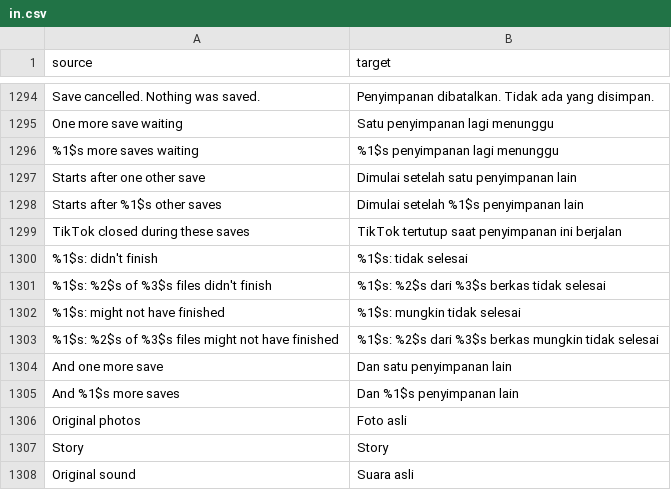
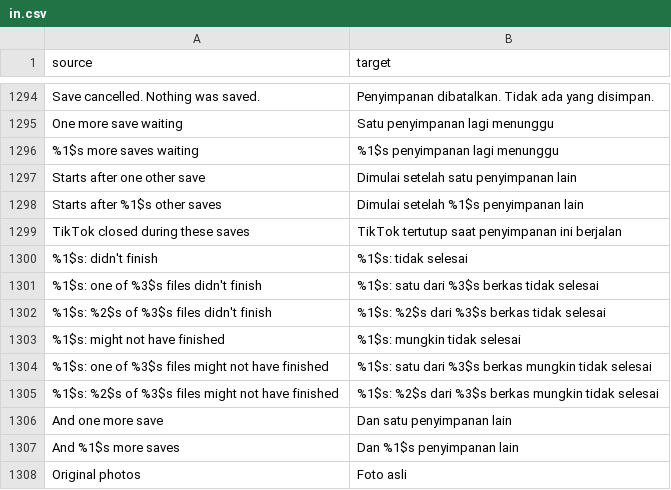
Before and after one commit to BlackGold8282/HushFeed, a CSV file: extensions/tiktok/src/main/l10n/in.csv, drawn as a sheet; only a part is shown, gaps mark what is left out; the shorter side is filled out with more unchanged rows.

Commit message:
fix(l10n): make the unfinished-saves count agree with its verb
"%1$s: %2$s of %3$s files didn't finish" and its "might not have finished"
twin took the count as a plain value, so Spanish and Portuguese put the verb
in the plural for a count of one: "1 de 5 archivos no terminaron", "puede que
1 de 5 archivos no hayan terminado", "1 de 5 arquivos nao terminaram",
"podem nao ter terminado". Both lines now go through L10n.quantity, with a one
form ("one of %3$s files") beside the other, so the language's plural rule
picks the sentence. German and Turkish read right either way (a participle
phrase, and a singular verb after a count) but get the more natural one form
too; Indonesian has no one form and keeps the other for every count.

UnfinishedSavesTest's six language cases expected the old numeral for a count
of one, which is the grammar being fixed, so they now expect the one form,
and each also checks a save with one file of five missing.
L10nTranslations.java is regenerated with scripts/gen-l10n.py.

```diff
--- a/extensions/tiktok/src/main/l10n/in.csv
+++ b/extensions/tiktok/src/main/l10n/in.csv
@@ -1300,4 +1300,6 @@ TikTok closed during these saves,TikTok tertutup saat penyimpanan ini berjalan
 %1$s: didn't finish,%1$s: tidak selesai
+%1$s: one of %3$s files didn't finish,%1$s: satu dari %3$s berkas tidak selesai
 %1$s: %2$s of %3$s files didn't finish,%1$s: %2$s dari %3$s berkas tidak selesai
 %1$s: might not have finished,%1$s: mungkin tidak selesai
+%1$s: one of %3$s files might not have finished,%1$s: satu dari %3$s berkas mungkin tidak selesai
 %1$s: %2$s of %3$s files might not have finished,%1$s: %2$s dari %3$s berkas mungkin tidak selesai
```
Also changed, not shown: extensions/tiktok/src/main/l10n/de.tsv, extensions/tiktok/src/main/l10n/en.csv, 6 other files.
